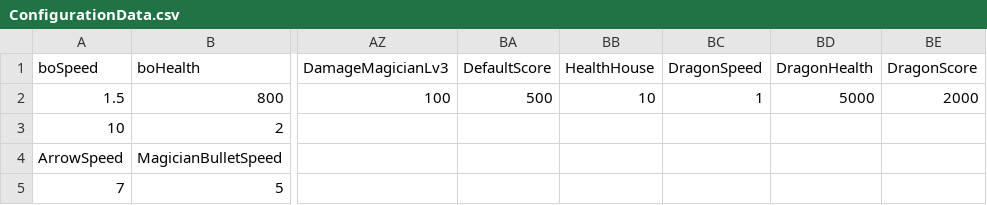
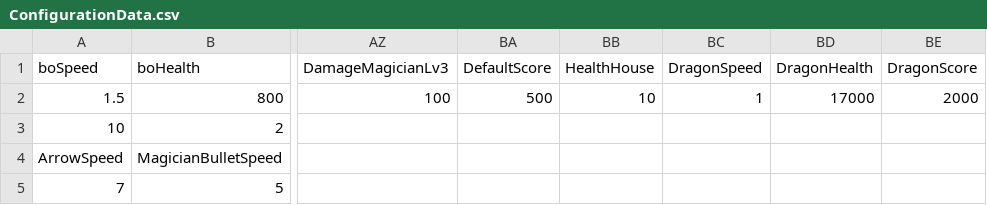
Before and after one commit to quangtvhe153307/TowerDefense2D, a CSV file: Assets/StreamingAssets/ConfigurationData.csv, drawn as a sheet; only a part is shown, gaps mark what is left out; the diff names each change by its address in the sheet, - before the commit and + after, or states it on an @@ line.

Commit message:
Update ConfigurationData.csv

```diff
--- a/Assets/StreamingAssets/ConfigurationData.csv
+++ b/Assets/StreamingAssets/ConfigurationData.csv
-BD2 (DragonHealth): 5000
+BD2 (DragonHealth): 17000
```
